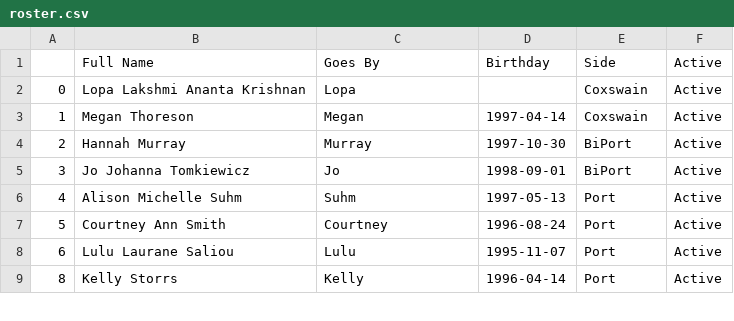
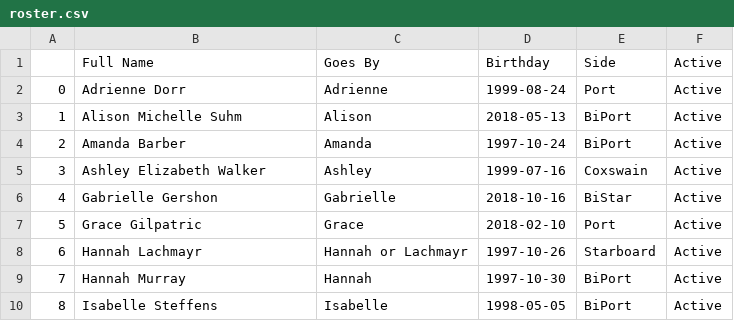
Before and after one commit to coachroddtalebi/coachroddtalebi.github.io, a CSV file: public_data/roster.csv, drawn as a sheet; only a part is shown; the diff covers the shown part only.

Commit message:
updating erg data from shell script

```diff
--- a/public_data/roster.csv
+++ b/public_data/roster.csv
@@ -1,9 +1,10 @@
 ,Full Name,Goes By,Birthday,Side,Active
-0,Lopa Lakshmi Ananta Krishnan,Lopa,,Coxswain,Active
-1,Megan Thoreson,Megan,1997-04-14,Coxswain,Active
-2,Hannah Murray,Murray,1997-10-30,BiPort,Active
-3,Jo Johanna Tomkiewicz,Jo,1998-09-01,BiPort,Active
-4,Alison Michelle Suhm,Suhm,1997-05-13,Port,Active
-5,Courtney Ann Smith,Courtney,1996-08-24,Port,Active
-6,Lulu Laurane Saliou,Lulu,1995-11-07,Port,Active
-8,Kelly Storrs,Kelly,1996-04-14,Port,Active
+0,Adrienne Dorr,Adrienne,1999-08-24,Port,Active
+1,Alison Michelle Suhm,Alison,2018-05-13,BiPort,Active
+2,Amanda Barber,Amanda,1997-10-24,BiPort,Active
+3,Ashley Elizabeth Walker,Ashley,1999-07-16,Coxswain,Active
+4,Gabrielle Gershon,Gabrielle,2018-10-16,BiStar,Active
+5,Grace Gilpatric,Grace,2018-02-10,Port,Active
+6,Hannah Lachmayr,Hannah or Lachmayr,1997-10-26,Starboard,Active
+7,Hannah Murray,Hannah,1997-10-30,BiPort,Active
+8,Isabelle Steffens,Isabelle,1998-05-05,BiPort,Active
```
Also changed, not shown: 5 added rows and 22 edited cells elsewhere in this file, 2 other files.
